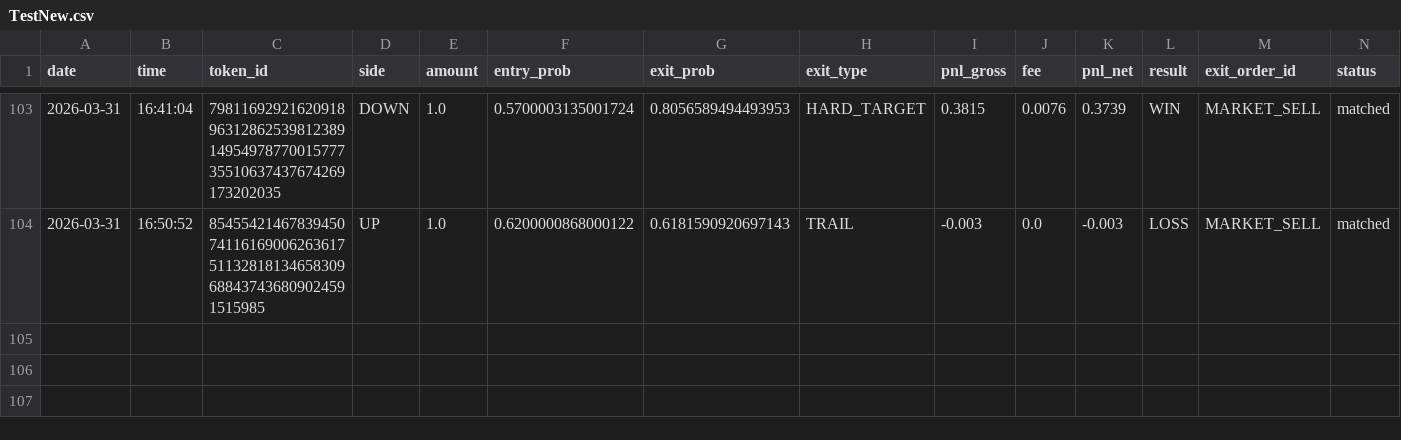
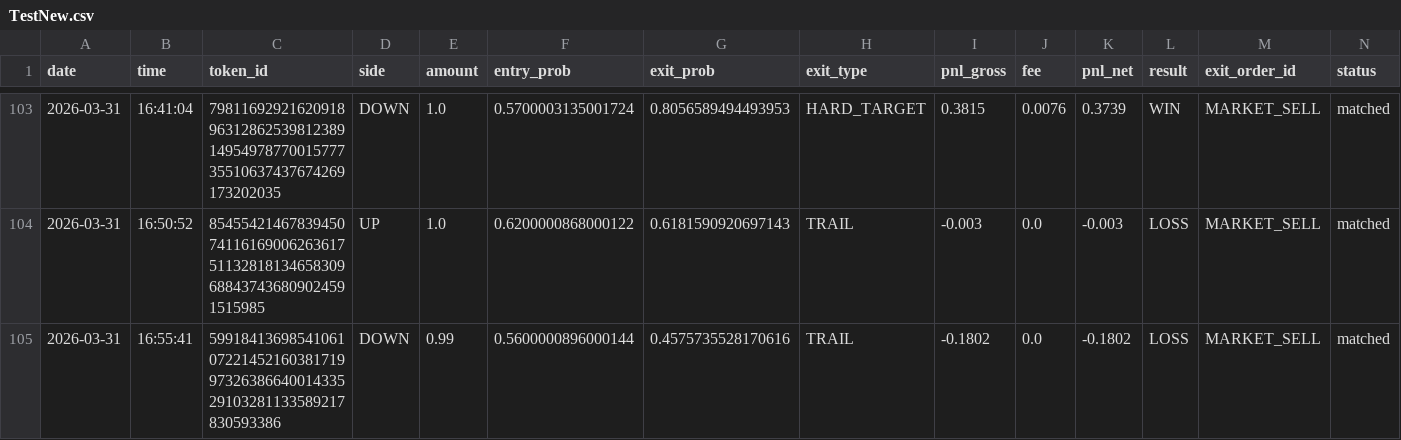
Before and after one commit to gutu99/bot-dashboard, a CSV file: TestNew.csv, drawn as a sheet; only a part is shown, gaps mark what is left out; the diff names each change by its address in the sheet, - before the commit and + after, or states it on an @@ line.

```diff
--- a/TestNew.csv
+++ b/TestNew.csv
+row 105: 2026-03-31 | 16:55:41 | 59918413698541061072214521603817199732638664001433529103281133589217830593386 | DOWN | 0.99 | 0.5600000896000144 | 0.4575735528170616 | TRAIL | -0.1802 | 0.0 | -0.1802 | LOSS | MARKET_SELL | matched
```
Also changed, not shown: Test.csv, Test1.csv.
